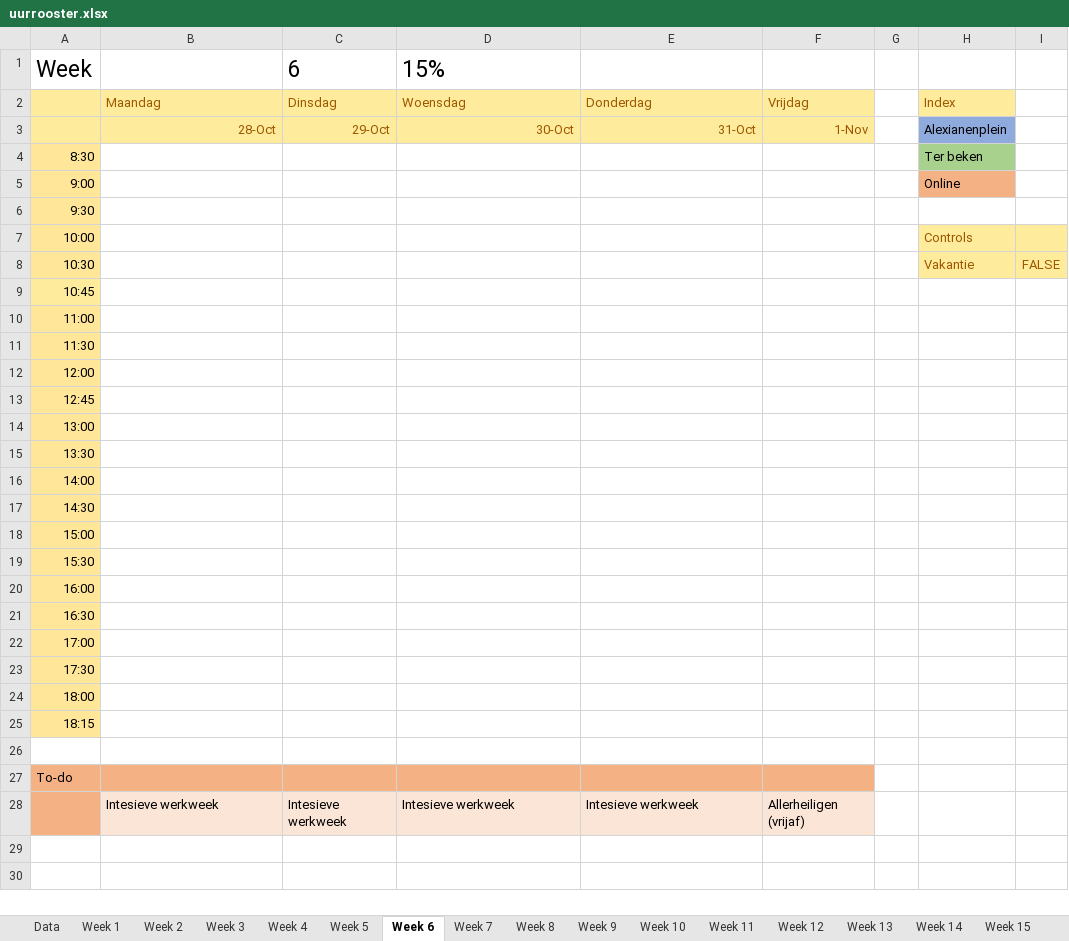
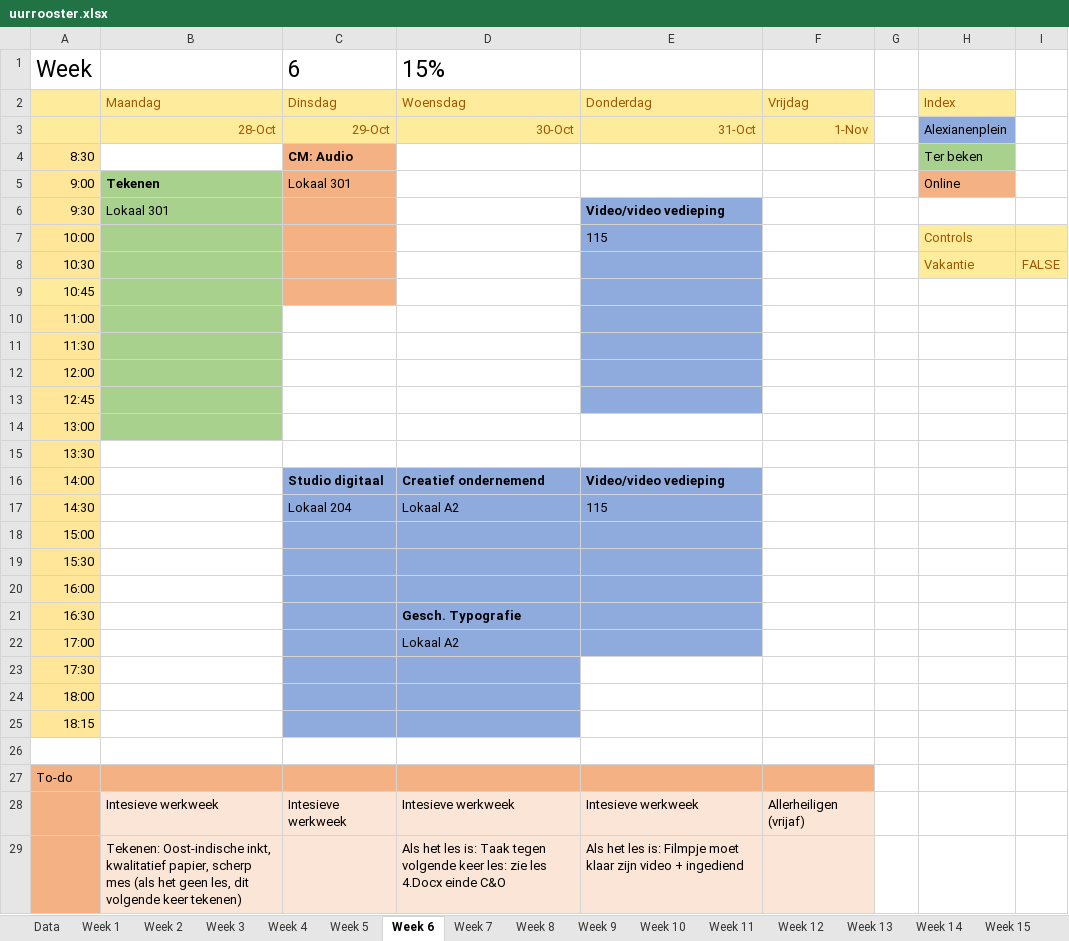
Before and after one commit to ninjahisser/LUCA-2, an Excel workbook: uurrooster.xlsx, sheet Week 6, drawn as a sheet; values as stored, in another font and other column widths than the file's, no borders; conditional formats not drawn; the diff names each change by its address in the sheet, - before the commit and + after, or states it on an @@ line.

```diff
--- a/uurrooster.xlsx (sheet Week 6)
+++ b/uurrooster.xlsx (sheet Week 6)
-C4: (empty)
+C4: CM: Audio
-C4:C9 fill: none
+C4:C9 fill: #F4B183
-B5: (empty)
+B5: Tekenen
-B5:B14 fill: none
+B5:B14 fill: #A9D18E
-C5: (empty)
+C5: Lokaal 301
-B6: (empty)
+B6: Lokaal 301
-E6: (empty)
+E6: Video/video vedieping
-E6:E13 fill: none
+E6:E13 fill: #8FAADC
-E7: (empty)
+E7: 115
-C16: (empty)
+C16: Studio digitaal
-C16:E22 fill: none
+C16:E22 fill: #8FAADC
-D16: (empty)
+D16: Creatief ondernemend
-E16: (empty)
+E16: Video/video vedieping
-C17: (empty)
+C17: Lokaal 204
-D17: (empty)
+D17: Lokaal A2
-E17: (empty)
+E17: 115
-D21: (empty)
+D21: Gesch. Typografie
-D22: (empty)
+D22: Lokaal A2
-C23:D25 fill: none
+C23:D25 fill: #8FAADC
+row 29:  | Tekenen: Oost-indische inkt, kwalitatief papier, scherp mes (als het geen les, dit volgende keer tekenen) |  | Als het les is: Taak tegen volgende keer les: zie les 4.Docx einde C&O | Als het les is: Filmpje moet klaar zijn video + ingediend
```
Also changed, not shown: sheet Week 5, sheet Week 7, 24 other files.
